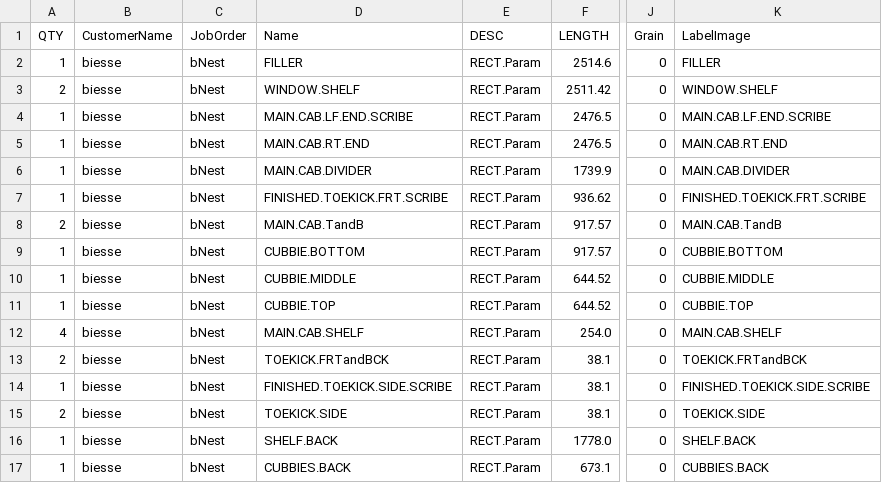
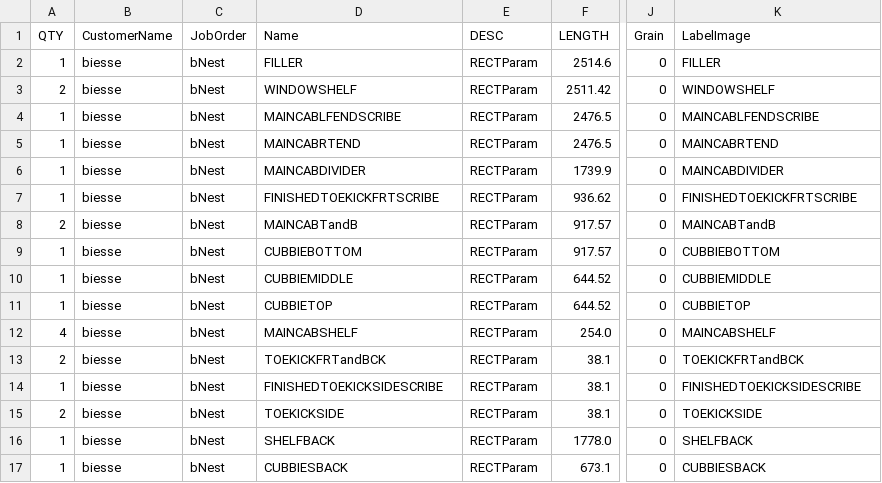
Before and after one commit to ZachAtSWW/SWW_CNC, a CSV file: CHENG_TOCHA_OFFICE_STORAGE_METRIC.csv, drawn as a sheet; only a part is shown, gaps mark what is left out; the diff names each change by its address in the sheet, - before the commit and + after, or states it on an @@ line.

Commit message:
changed '.' to '' in cheng csv metric

```diff
--- a/CHENG_TOCHA_OFFICE_STORAGE_METRIC.csv
+++ b/CHENG_TOCHA_OFFICE_STORAGE_METRIC.csv
-E2:E17 (DESC): RECT.Param
+E2:E17 (DESC): RECTParam
-D3 (Name): WINDOW.SHELF
+D3 (Name): WINDOWSHELF
-K3 (LabelImage): WINDOW.SHELF
+K3 (LabelImage): WINDOWSHELF
-D4 (Name): MAIN.CAB.LF.END.SCRIBE
+D4 (Name): MAINCABLFENDSCRIBE
-K4 (LabelImage): MAIN.CAB.LF.END.SCRIBE
+K4 (LabelImage): MAINCABLFENDSCRIBE
-D5 (Name): MAIN.CAB.RT.END
+D5 (Name): MAINCABRTEND
-K5 (LabelImage): MAIN.CAB.RT.END
+K5 (LabelImage): MAINCABRTEND
-D6 (Name): MAIN.CAB.DIVIDER
+D6 (Name): MAINCABDIVIDER
-K6 (LabelImage): MAIN.CAB.DIVIDER
+K6 (LabelImage): MAINCABDIVIDER
-D7 (Name): FINISHED.TOEKICK.FRT.SCRIBE
+D7 (Name): FINISHEDTOEKICKFRTSCRIBE
-K7 (LabelImage): FINISHED.TOEKICK.FRT.SCRIBE
+K7 (LabelImage): FINISHEDTOEKICKFRTSCRIBE
-D8 (Name): MAIN.CAB.TandB
+D8 (Name): MAINCABTandB
-K8 (LabelImage): MAIN.CAB.TandB
+K8 (LabelImage): MAINCABTandB
-D9 (Name): CUBBIE.BOTTOM
+D9 (Name): CUBBIEBOTTOM
-K9 (LabelImage): CUBBIE.BOTTOM
+K9 (LabelImage): CUBBIEBOTTOM
-D10 (Name): CUBBIE.MIDDLE
+D10 (Name): CUBBIEMIDDLE
-K10 (LabelImage): CUBBIE.MIDDLE
+K10 (LabelImage): CUBBIEMIDDLE
-D11 (Name): CUBBIE.TOP
+D11 (Name): CUBBIETOP
-K11 (LabelImage): CUBBIE.TOP
+K11 (LabelImage): CUBBIETOP
-D12 (Name): MAIN.CAB.SHELF
+D12 (Name): MAINCABSHELF
-K12 (LabelImage): MAIN.CAB.SHELF
+K12 (LabelImage): MAINCABSHELF
-D13 (Name): TOEKICK.FRTandBCK
+D13 (Name): TOEKICKFRTandBCK
-K13 (LabelImage): TOEKICK.FRTandBCK
+K13 (LabelImage): TOEKICKFRTandBCK
-D14 (Name): FINISHED.TOEKICK.SIDE.SCRIBE
+D14 (Name): FINISHEDTOEKICKSIDESCRIBE
-K14 (LabelImage): FINISHED.TOEKICK.SIDE.SCRIBE
+K14 (LabelImage): FINISHEDTOEKICKSIDESCRIBE
-D15 (Name): TOEKICK.SIDE
+D15 (Name): TOEKICKSIDE
-K15 (LabelImage): TOEKICK.SIDE
+K15 (LabelImage): TOEKICKSIDE
-D16 (Name): SHELF.BACK
+D16 (Name): SHELFBACK
-K16 (LabelImage): SHELF.BACK
+K16 (LabelImage): SHELFBACK
-D17 (Name): CUBBIES.BACK
+D17 (Name): CUBBIESBACK
-K17 (LabelImage): CUBBIES.BACK
+K17 (LabelImage): CUBBIESBACK
```
